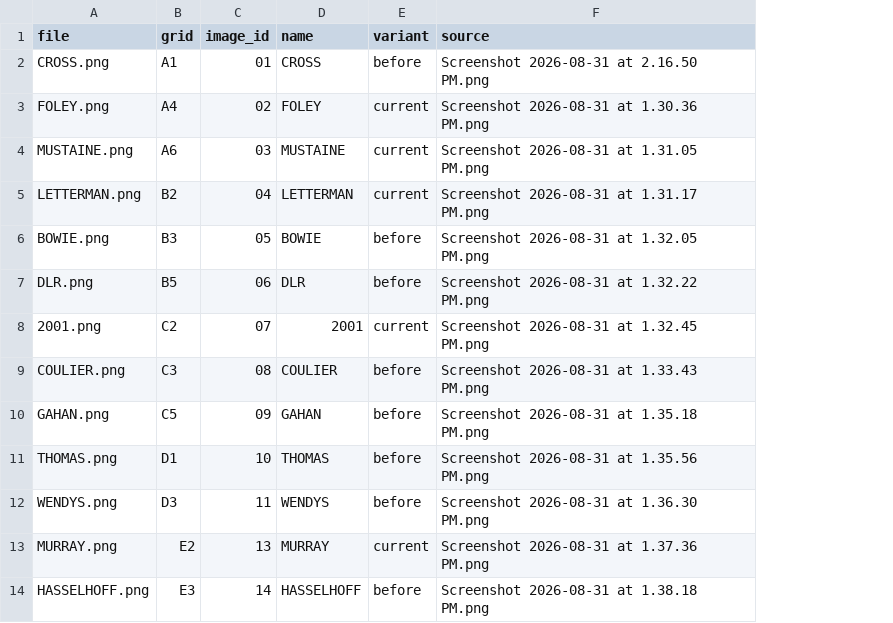
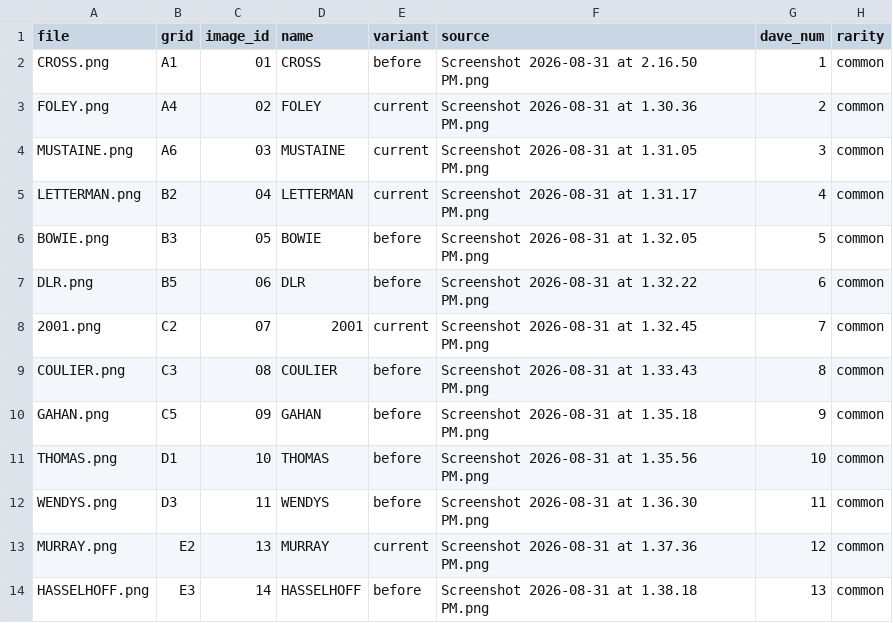
Before and after one commit to legsmechanical/dbxhost, a TSV file: daves/manifest.tsv, drawn as a sheet; only a part is shown; the diff names each change by its address in the sheet, - before the commit and + after, or states it on an @@ line.

```diff
--- a/daves/manifest.tsv
+++ b/daves/manifest.tsv
+column G (dave_num), rows 2-14: 1 | 2 | 3 | 4 | 5 | 6 | 7 | 8 | 9 | 10 | 11 | 12 | 13
+column H (rarity), rows 2-14: all common
```
Also changed, not shown: 19 other files.
